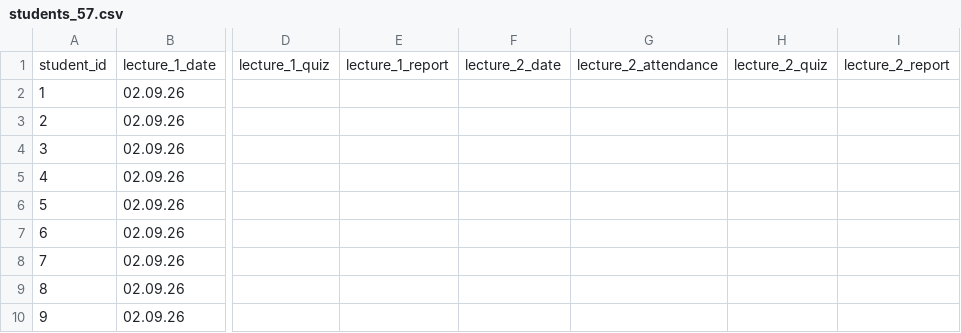
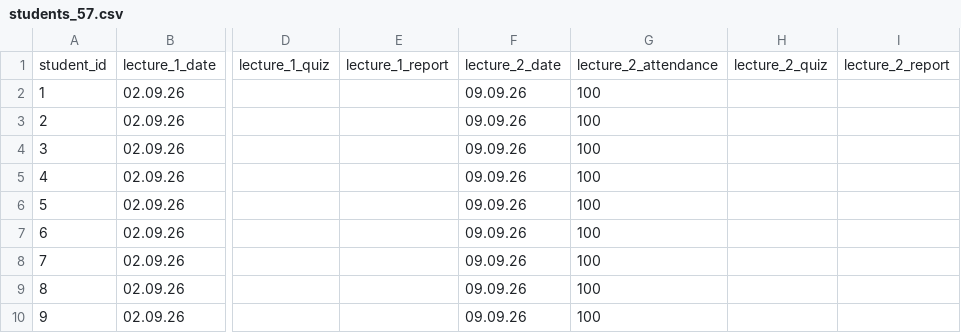
Before and after one commit to askras/mlda2025, a CSV file: brs/students_57.csv, drawn as a sheet; only a part is shown, gaps mark what is left out; the diff names each change by its address in the sheet, - before the commit and + after, or states it on an @@ line.

```diff
--- a/brs/students_57.csv
+++ b/brs/students_57.csv
-F2:F10: (empty)
+F2:F10: 09.09.26
-G2:G10: (empty)
+G2:G10: 100
```
Also changed, not shown: brs/result_56.csv, brs/result_57.csv, 2 other files.
